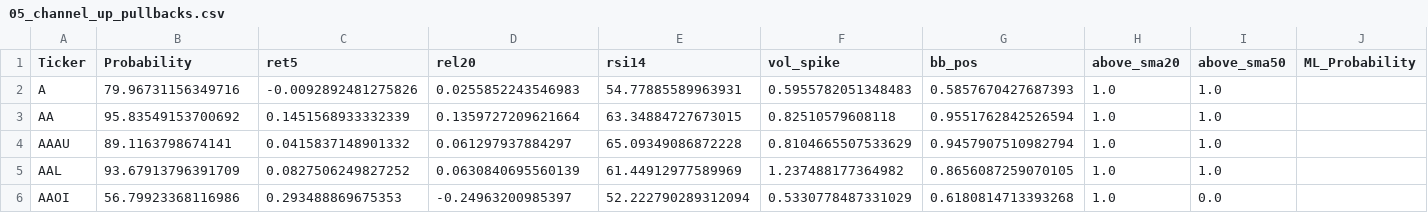
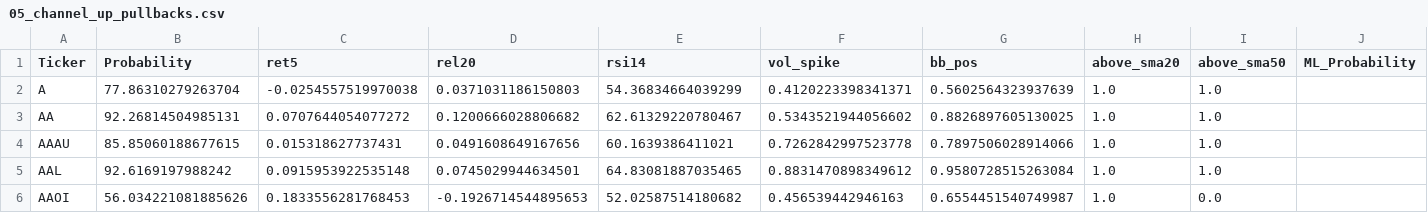
Before and after one commit to mox0716/Swing_Auto_Hybrid, a CSV file: out/05_channel_up_pullbacks.csv, drawn as a sheet; only a part is shown; the diff covers the shown part only.

```diff
--- a/out/05_channel_up_pullbacks.csv
+++ b/out/05_channel_up_pullbacks.csv
@@ -1,6 +1,6 @@
 Ticker,Probability,ret5,rel20,rsi14,vol_spike,bb_pos,above_sma20,above_sma50,ML_Probability
-A,79.96731156349716,-0.0092892481275826,0.0255852243546983,54.77885589963931,0.5955782051348483,0.5857670427687393,1.0,1.0,
-AA,95.83549153700692,0.1451568933332339,0.1359727209621664,63.34884727673015,0.82510579608118,0.9551762842526594,1.0,1.0,
-AAAU,89.1163798674141,0.0415837148901332,0.061297937884297,65.09349086872228,0.8104665507533629,0.9457907510982794,1.0,1.0,
-AAL,93.67913796391709,0.0827506249827252,0.0630840695560139,61.44912977589969,1.237488177364982,0.8656087259070105,1.0,1.0,
-AAOI,56.79923368116986,0.293488869675353,-0.24963200985397,52.222790289312094,0.5330778487331029,0.6180814713393268,1.0,0.0,
+A,77.86310279263704,-0.0254557519970038,0.0371031186150803,54.36834664039299,0.4120223398341371,0.5602564323937639,1.0,1.0,
+AA,92.26814504985131,0.0707644054077272,0.1200666028806682,62.61329220780467,0.5343521944056602,0.8826897605130025,1.0,1.0,
+AAAU,85.85060188677615,0.015318627737431,0.0491608649167656,60.1639386411021,0.7262842997523778,0.7897506028914066,1.0,1.0,
+AAL,92.6169197988242,0.0915953922535148,0.0745029944634501,64.83081887035465,0.8831470898349612,0.9580728515263084,1.0,1.0,
+AAOI,56.034221081885626,0.1833556281768453,-0.1926714544895653,52.02587514180682,0.456539442946163,0.6554451540749987,1.0,0.0,
```
Also changed, not shown: 73 edited cells elsewhere in this file, out/03_unusual_volume_liquid.csv, out/07_gap_watch_liquid.csv, 1 other file.
